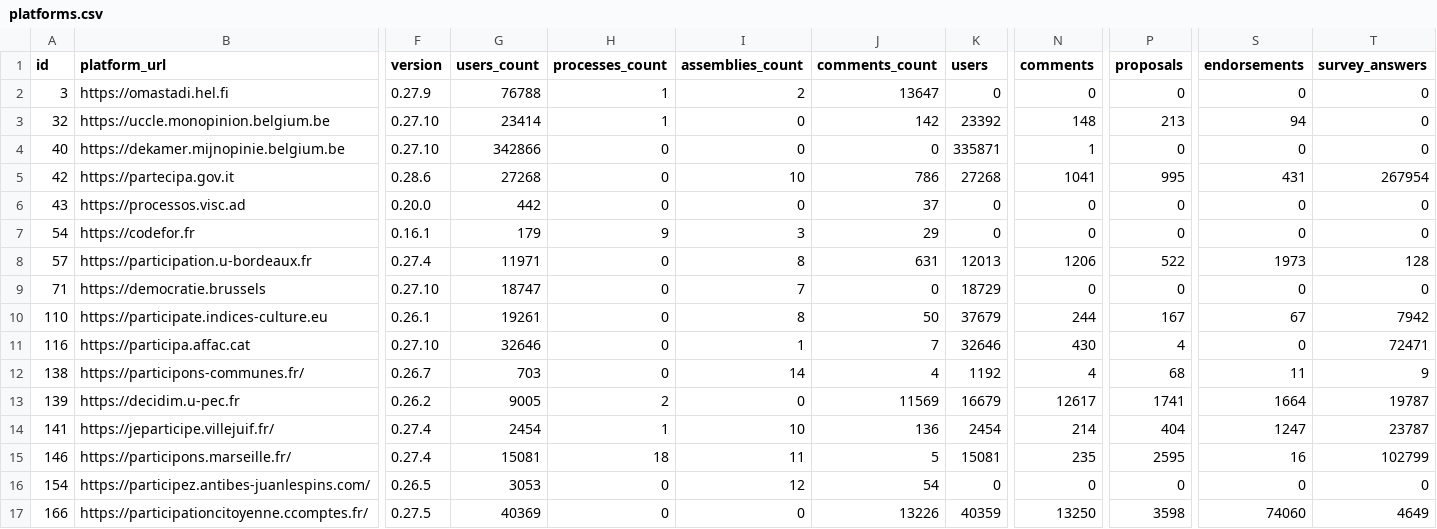
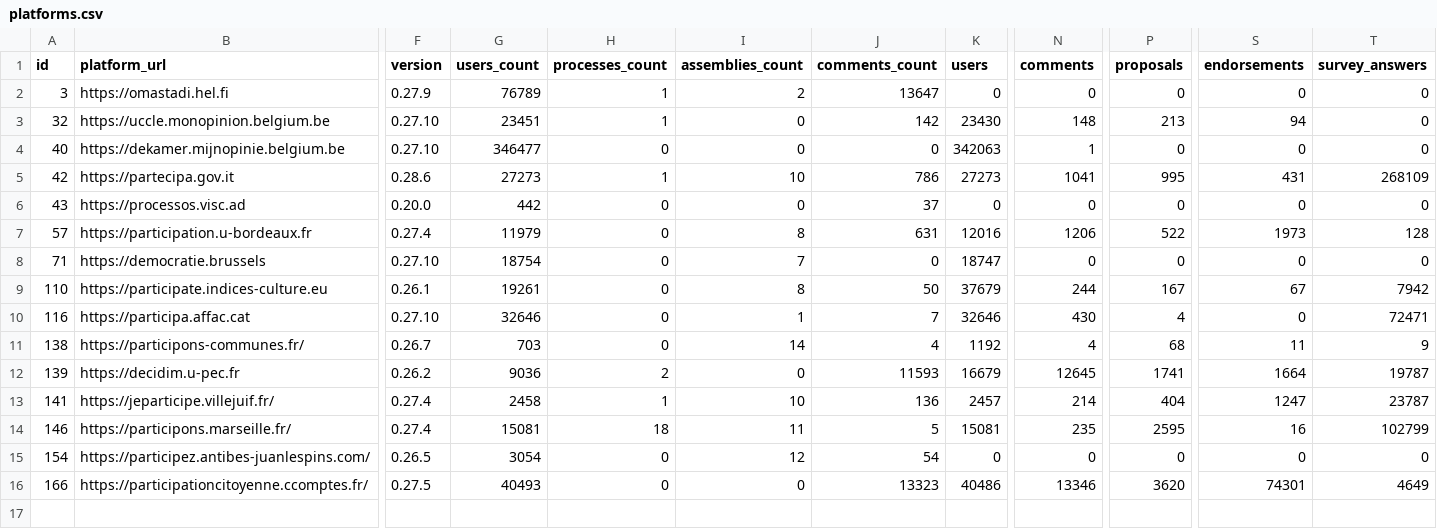
Before and after one commit to digidemlab/decidim-census, a CSV file: _data/platforms.csv, drawn as a sheet; only a part is shown, gaps mark what is left out; removed rows and columns are numbered as before the commit, all else as after; rows hold the shown columns only; the diff names each change by its address in the sheet, - before the commit and + after, or states it on an @@ line.

Commit message:
Updating the data

```diff
--- a/_data/platforms.csv
+++ b/_data/platforms.csv
-G2 (users_count): 76788
+G2 (users_count): 76789
-G3 (users_count): 23414
+G3 (users_count): 23451
-K3 (users): 23392
+K3 (users): 23430
-G4 (users_count): 342866
+G4 (users_count): 346477
-K4 (users): 335871
+K4 (users): 342063
-G5 (users_count): 27268
+G5 (users_count): 27273
-H5 (processes_count): 0
+H5 (processes_count): 1
-K5 (users): 27268
+K5 (users): 27273
-T5 (survey_answers): 267954
+T5 (survey_answers): 268109
-row 7: 54 | https://codefor.fr | 0.16.1 | 179 | 9 | 3 | 29 | 0 | 0 | 0 | 0 | 0
-G7 (users_count): 11971
+G7 (users_count): 11979
-K7 (users): 12013
+K7 (users): 12016
-G8 (users_count): 18747
+G8 (users_count): 18754
-K8 (users): 18729
+K8 (users): 18747
-G12 (users_count): 9005
+G12 (users_count): 9036
-J12 (comments_count): 11569
+J12 (comments_count): 11593
-N12 (comments): 12617
+N12 (comments): 12645
-G13 (users_count): 2454
+G13 (users_count): 2458
-K13 (users): 2454
+K13 (users): 2457
-G15 (users_count): 3053
+G15 (users_count): 3054
-G16 (users_count): 40369
+G16 (users_count): 40493
-J16 (comments_count): 13226
+J16 (comments_count): 13323
-K16 (users): 40359
+K16 (users): 40486
-N16 (comments): 13250
+N16 (comments): 13346
-P16 (proposals): 3598
+P16 (proposals): 3620
-S16 (endorsements): 74060
+S16 (endorsements): 74301
```
Also changed, not shown: _data/historical/139 - decidim.u-pec.fr.csv, _data/historical/146 - participons.marseille.fr.csv, 15 other files.
